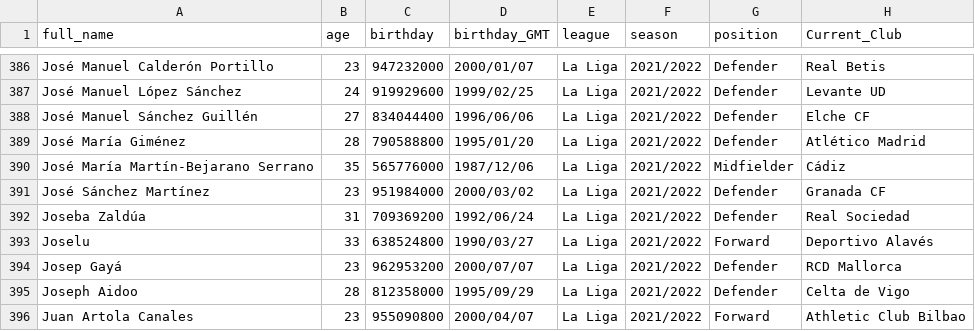
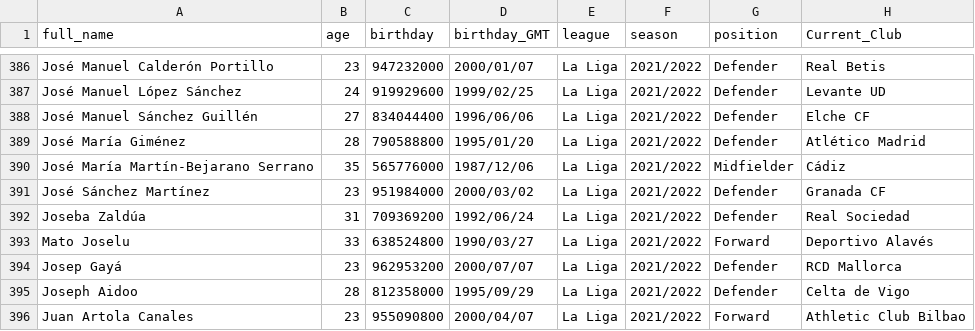
Before and after one commit to Enzo-py/dataviz-project-m1, a CSV file: data/players/spain-2021-2022.csv, drawn as a sheet; only a part is shown, gaps mark what is left out; the diff names each change by its address in the sheet, - before the commit and + after, or states it on an @@ line.

```diff
--- a/data/players/spain-2021-2022.csv
+++ b/data/players/spain-2021-2022.csv
-A393 (full_name): Joselu
+A393 (full_name): Mato Joselu
```
Also changed, not shown: data/players/france-2021-2022.csv, data/players/france-2022-2023.csv, 5 other files.
